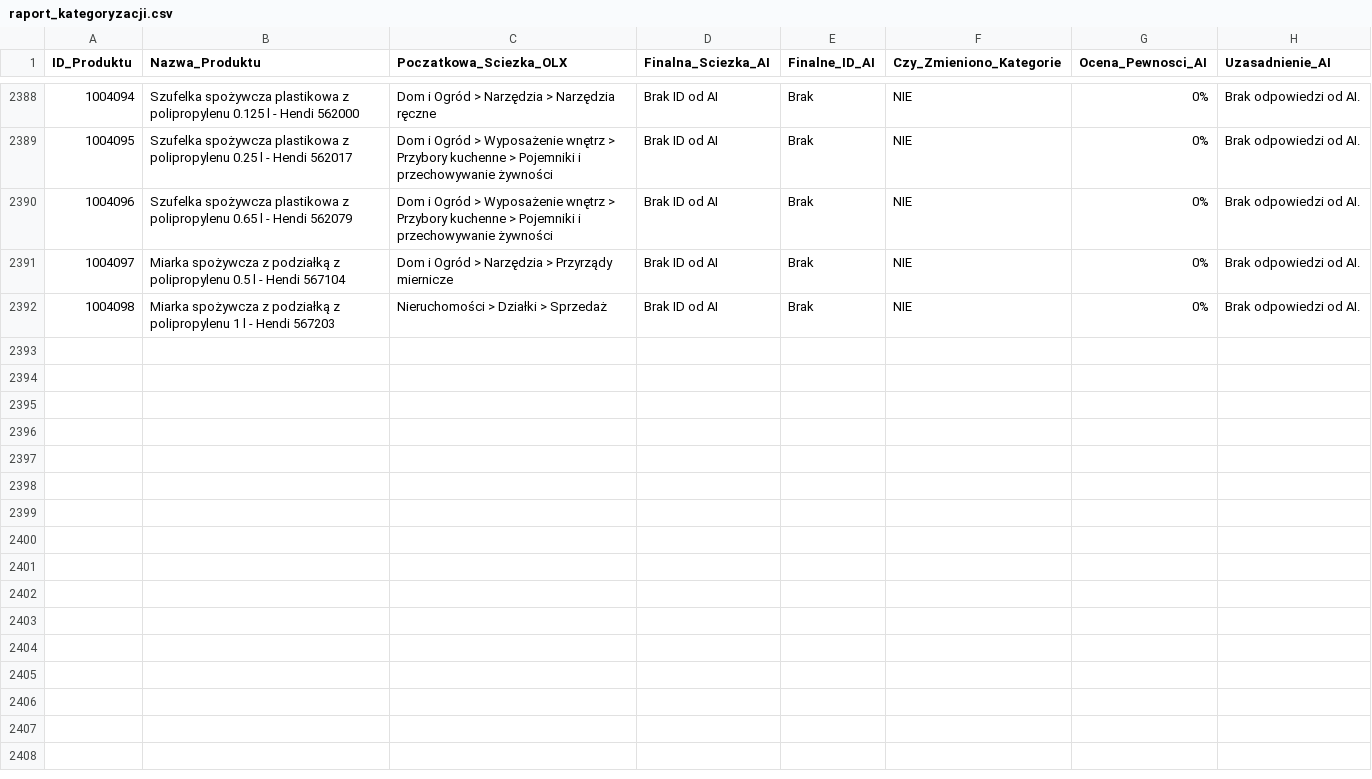
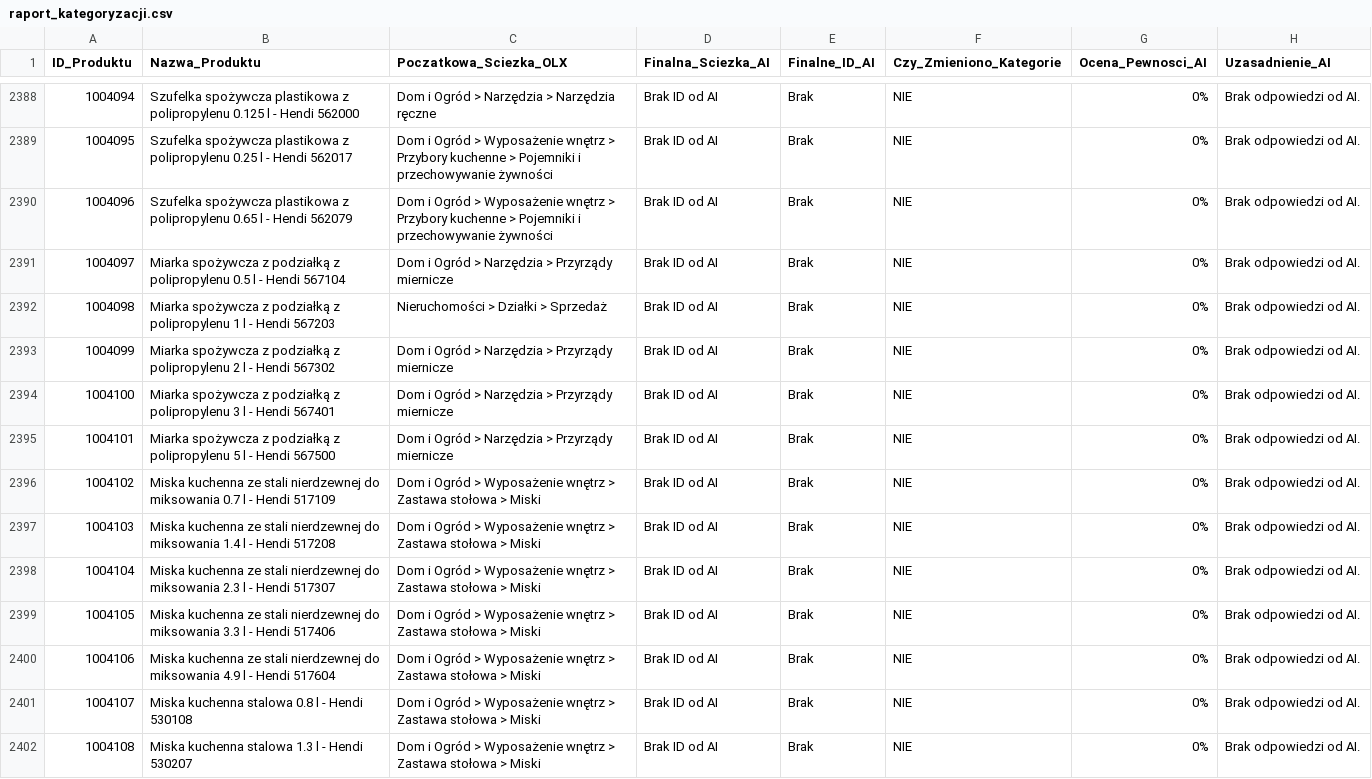
Before and after one commit to amikamik/olx-kategoryzator, a CSV file: output/raport_kategoryzacji.csv, drawn as a sheet; only a part is shown, gaps mark what is left out.

```diff
--- a/output/raport_kategoryzacji.csv
+++ b/output/raport_kategoryzacji.csv
@@ -2392 +2392,11 @@
 1004098;Miarka spożywcza z podziałką z polipropylenu 1 l - Hendi 567203;Nieruchomości > Działki > Sprzedaż;Brak ID od AI;Brak;NIE;0%;Brak odpowiedzi od AI.
+1004099;Miarka spożywcza z podziałką z polipropylenu 2 l - Hendi 567302;Dom i Ogród > Narzędzia > Przyrządy miernicze;Brak ID od AI;Brak;NIE;0%;Brak odpowiedzi od AI.
+1004100;Miarka spożywcza z podziałką z polipropylenu 3 l - Hendi 567401;Dom i Ogród > Narzędzia > Przyrządy miernicze;Brak ID od AI;Brak;NIE;0%;Brak odpowiedzi od AI.
+1004101;Miarka spożywcza z podziałką z polipropylenu 5 l - Hendi 567500;Dom i Ogród > Narzędzia > Przyrządy miernicze;Brak ID od AI;Brak;NIE;0%;Brak odpowiedzi od AI.
+1004102;Miska kuchenna ze stali nierdzewnej do miksowania 0.7 l - Hendi 517109;Dom i Ogród > Wyposażenie wnętrz > Zastawa stołowa > Miski;Brak ID od AI;Brak;NIE;0%;Brak odpowiedzi od AI.
+1004103;Miska kuchenna ze stali nierdzewnej do miksowania 1.4 l - Hendi 517208;Dom i Ogród > Wyposażenie wnętrz > Zastawa stołowa > Miski;Brak ID od AI;Brak;NIE;0%;Brak odpowiedzi od AI.
+1004104;Miska kuchenna ze stali nierdzewnej do miksowania 2.3 l - Hendi 517307;Dom i Ogród > Wyposażenie wnętrz > Zastawa stołowa > Miski;Brak ID od AI;Brak;NIE;0%;Brak odpowiedzi od AI.
+1004105;Miska kuchenna ze stali nierdzewnej do miksowania 3.3 l - Hendi 517406;Dom i Ogród > Wyposażenie wnętrz > Zastawa stołowa > Miski;Brak ID od AI;Brak;NIE;0%;Brak odpowiedzi od AI.
+1004106;Miska kuchenna ze stali nierdzewnej do miksowania 4.9 l - Hendi 517604;Dom i Ogród > Wyposażenie wnętrz > Zastawa stołowa > Miski;Brak ID od AI;Brak;NIE;0%;Brak odpowiedzi od AI.
+1004107;Miska kuchenna stalowa 0.8 l - Hendi 530108;Dom i Ogród > Wyposażenie wnętrz > Zastawa stołowa > Miski;Brak ID od AI;Brak;NIE;0%;Brak odpowiedzi od AI.
+1004108;Miska kuchenna stalowa 1.3 l - Hendi 530207;Dom i Ogród > Wyposażenie wnętrz > Zastawa stołowa > Miski;Brak ID od AI;Brak;NIE;0%;Brak odpowiedzi od AI.
```
Also changed, not shown: 2 other files.
